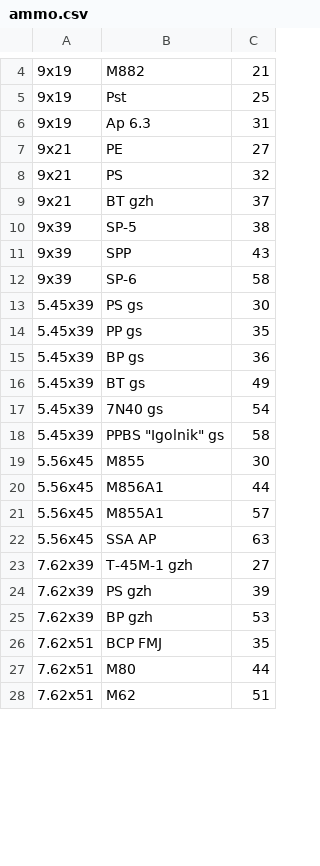
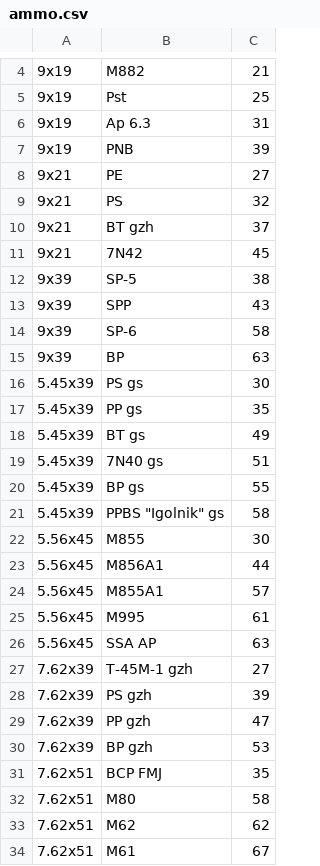
Before and after one commit to MasterNeki7/slagsm-l2-main, a CSV file: slagsmål2/ammo.csv, drawn as a sheet; only a part is shown, gaps mark what is left out; the diff covers the shown part only.

```diff
--- a/slagsmål2/ammo.csv
+++ b/slagsmål2/ammo.csv
@@ -6,2 +6,3 @@
 9x19,Ap 6.3,31
+9x19,PNB,39
 9x21,PE,27
@@ -9,2 +10,3 @@
 9x21,BT gzh,37
+9x21,7N42,45
 9x39,SP-5,38
@@ -12,7 +14,8 @@
 9x39,SP-6,58
+9x39,BP,63
 5.45x39,PS gs,30
 5.45x39,PP gs,35
-5.45x39,BP gs,36
 5.45x39,BT gs,49
-5.45x39,7N40 gs,54
+5.45x39,7N40 gs,51
+5.45x39,BP gs,55
 5.45x39,PPBS "Igolnik" gs,58
@@ -21,2 +24,3 @@
 5.56x45,M855A1,57
+5.56x45,M995,61
 5.56x45,SSA AP,63
@@ -24,5 +28,7 @@
 7.62x39,PS gzh,39
+7.62x39,PP gzh,47
 7.62x39,BP gzh,53
 7.62x51,BCP FMJ,35
-7.62x51,M80,44
-7.62x51,M62,51
+7.62x51,M80,58
+7.62x51,M62,62
+7.62x51,M61,67
```
Also changed, not shown: 6 added rows and 2 edited cells elsewhere in this file, slagsmål2/weapons.csv, 4 other files.
